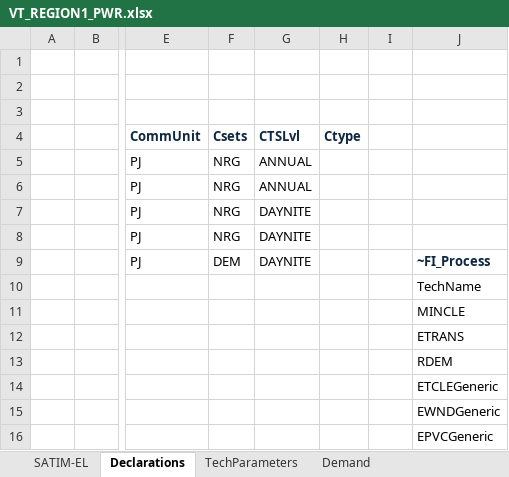
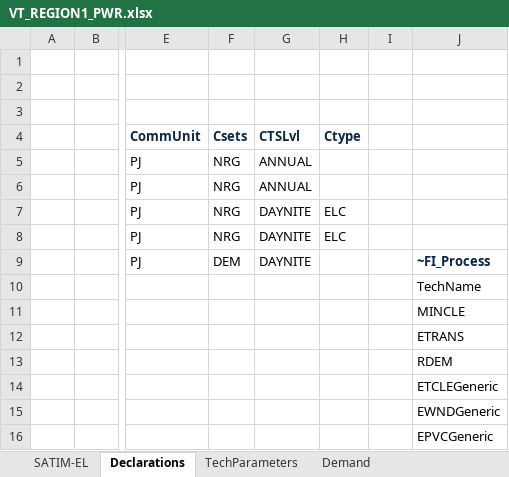
Before and after one commit to brunomerven/minimodel2, an Excel workbook: VT_REGION1_PWR.xlsx, sheet Declarations, drawn as a sheet; only a part is shown, gaps mark what is left out; values as stored, in another font and other column widths than the file's, no borders; the diff names each change by its address in the sheet, - before the commit and + after, or states it on an @@ line.

```diff
--- a/VT_REGION1_PWR.xlsx (sheet Declarations)
+++ b/VT_REGION1_PWR.xlsx (sheet Declarations)
-H7:H8 (Ctype): (empty)
+H7:H8 (Ctype): ELC
```
Also changed, not shown: sheet Demand, 9 other files.
